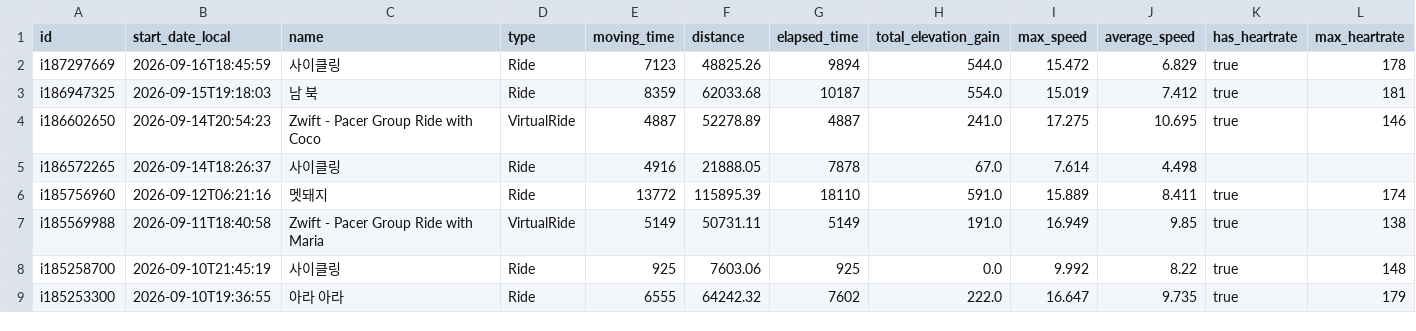
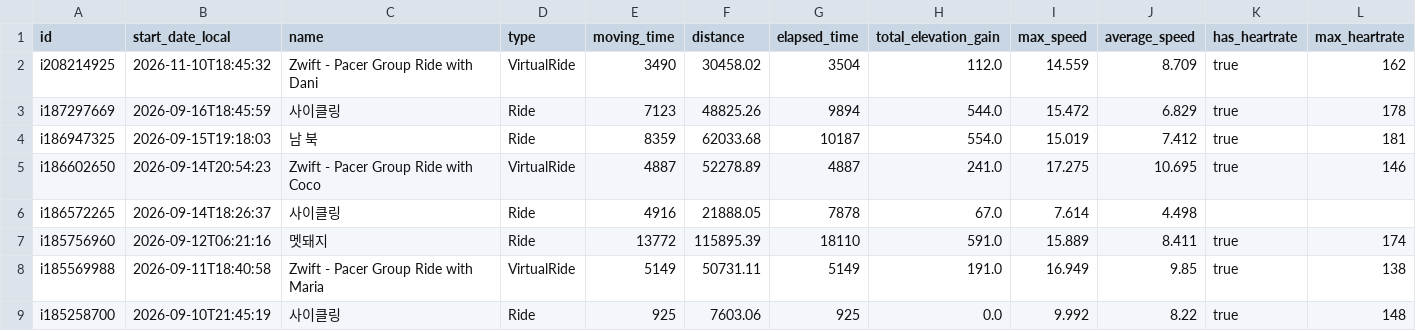
Before and after one commit to lewonhee-byte/intervals-to-notebooklm, a CSV file: intervals_training_log.csv, drawn as a sheet; only a part is shown; the shorter side is filled out with more unchanged rows; rows hold the shown columns only; the diff names each change by its address in the sheet, - before the commit and + after, or states it on an @@ line.

```diff
--- a/intervals_training_log.csv
+++ b/intervals_training_log.csv
+row 2: i208214925 | 2026-11-10T18:45:32 | Zwift - Pacer Group Ride with Dani | VirtualRide | 3490 | 30458.02 | 3504 | 112.0 | 14.559 | 8.709 | true | 162
```
